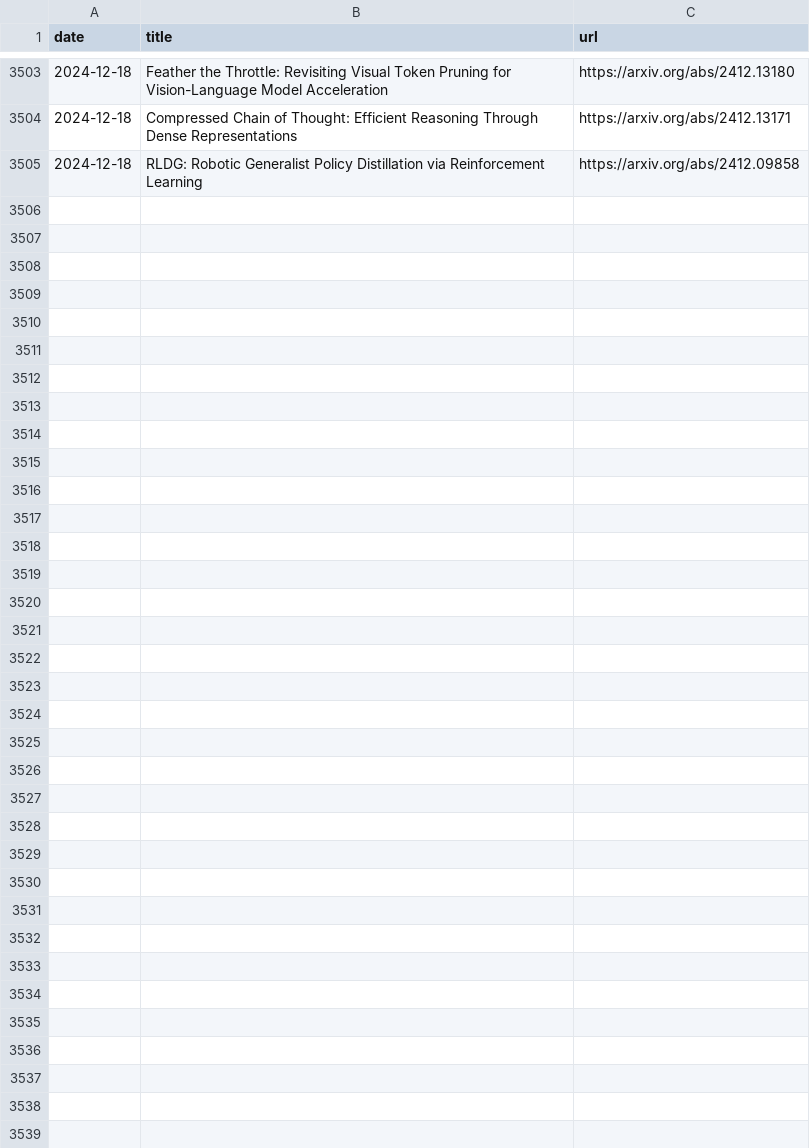
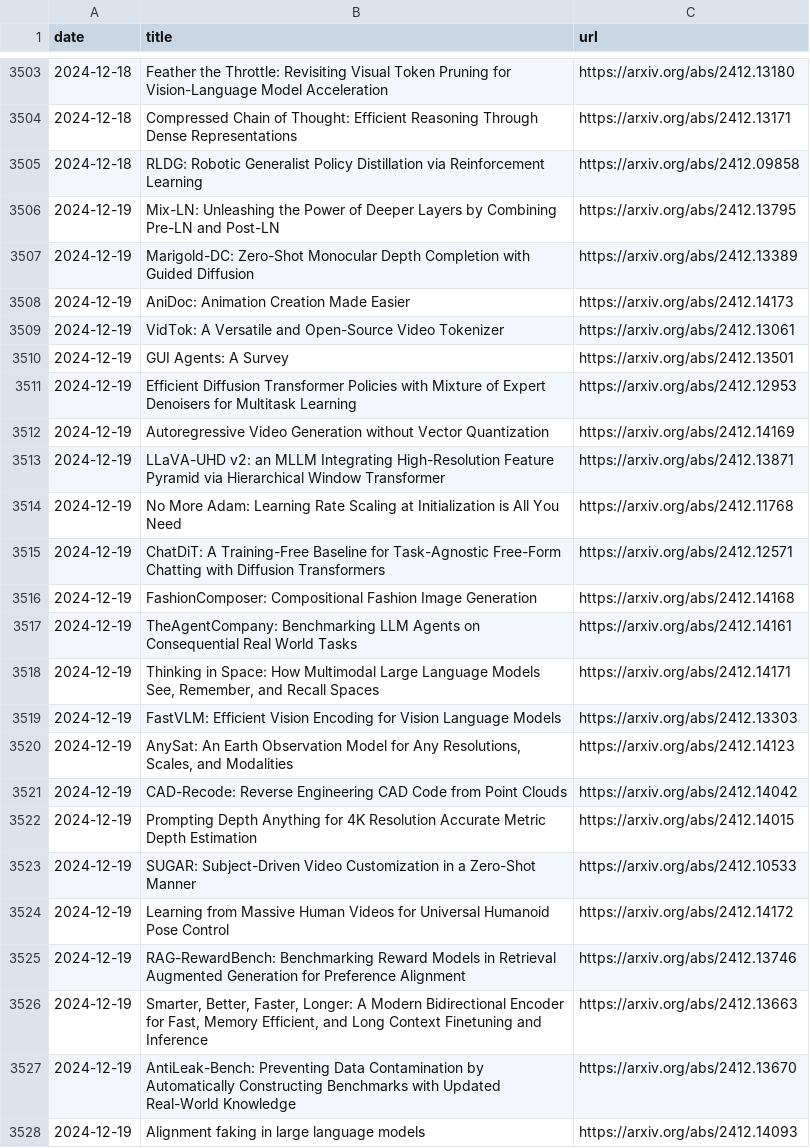
Before and after one commit to l-yohai/daily_papers_ko, a CSV file: paper_logs/papers_list.csv, drawn as a sheet; only a part is shown, gaps mark what is left out.

Commit message:
Update README and daily papers

```diff
--- a/paper_logs/papers_list.csv
+++ b/paper_logs/papers_list.csv
@@ -3505 +3505,24 @@ date,title,url
 2024-12-18,RLDG: Robotic Generalist Policy Distillation via Reinforcement Learning,https://arxiv.org/abs/2412.09858
+2024-12-19,Mix-LN: Unleashing the Power of Deeper Layers by Combining Pre-LN and Post-LN,https://arxiv.org/abs/2412.13795
+2024-12-19,Marigold-DC: Zero-Shot Monocular Depth Completion with Guided Diffusion,https://arxiv.org/abs/2412.13389
+2024-12-19,AniDoc: Animation Creation Made Easier,https://arxiv.org/abs/2412.14173
+2024-12-19,VidTok: A Versatile and Open-Source Video Tokenizer,https://arxiv.org/abs/2412.13061
+2024-12-19,GUI Agents: A Survey,https://arxiv.org/abs/2412.13501
+2024-12-19,Efficient Diffusion Transformer Policies with Mixture of Expert Denoisers for Multitask Learning,https://arxiv.org/abs/2412.12953
+2024-12-19,Autoregressive Video Generation without Vector Quantization,https://arxiv.org/abs/2412.14169
+2024-12-19,LLaVA-UHD v2: an MLLM Integrating High-Resolution Feature Pyramid via Hierarchical Window Transformer,https://arxiv.org/abs/2412.13871
+2024-12-19,No More Adam: Learning Rate Scaling at Initialization is All You Need,https://arxiv.org/abs/2412.11768
+2024-12-19,ChatDiT: A Training-Free Baseline for Task-Agnostic Free-Form Chatting with Diffusion Transformers,https://arxiv.org/abs/2412.12571
+2024-12-19,FashionComposer: Compositional Fashion Image Generation,https://arxiv.org/abs/2412.14168
+2024-12-19,TheAgentCompany: Benchmarking LLM Agents on Consequential Real World Tasks,https://arxiv.org/abs/2412.14161
+2024-12-19,"Thinking in Space: How Multimodal Large Language Models See, Remember, and Recall Spaces",https://arxiv.org/abs/2412.14171
+2024-12-19,FastVLM: Efficient Vision Encoding for Vision Language Models,https://arxiv.org/abs/2412.13303
+2024-12-19,"AnySat: An Earth Observation Model for Any Resolutions, Scales, and Modalities",https://arxiv.org/abs/2412.14123
+2024-12-19,CAD-Recode: Reverse Engineering CAD Code from Point Clouds,https://arxiv.org/abs/2412.14042
+2024-12-19,Prompting Depth Anything for 4K Resolution Accurate Metric Depth Estimation,https://arxiv.org/abs/2412.14015
+2024-12-19,SUGAR: Subject-Driven Video Customization in a Zero-Shot Manner,https://arxiv.org/abs/2412.10533
+2024-12-19,Learning from Massive Human Videos for Universal Humanoid Pose Control,https://arxiv.org/abs/2412.14172
+2024-12-19,RAG-RewardBench: Benchmarking Reward Models in Retrieval Augmented Generation for Preference Alignment,https://arxiv.org/abs/2412.13746
+2024-12-19,"Smarter, Better, Faster, Longer: A Modern Bidirectional Encoder for Fast, Memory Efficient, and Long Context Finetuning and Inference",https://arxiv.org/abs/2412.13663
+2024-12-19,AntiLeak-Bench: Preventing Data Contamination by Automatically Constructing Benchmarks with Updated Real-World Knowledge,https://arxiv.org/abs/2412.13670
+2024-12-19,Alignment faking in large language models,https://arxiv.org/abs/2412.14093
```
Also changed, not shown: 1 other file.
